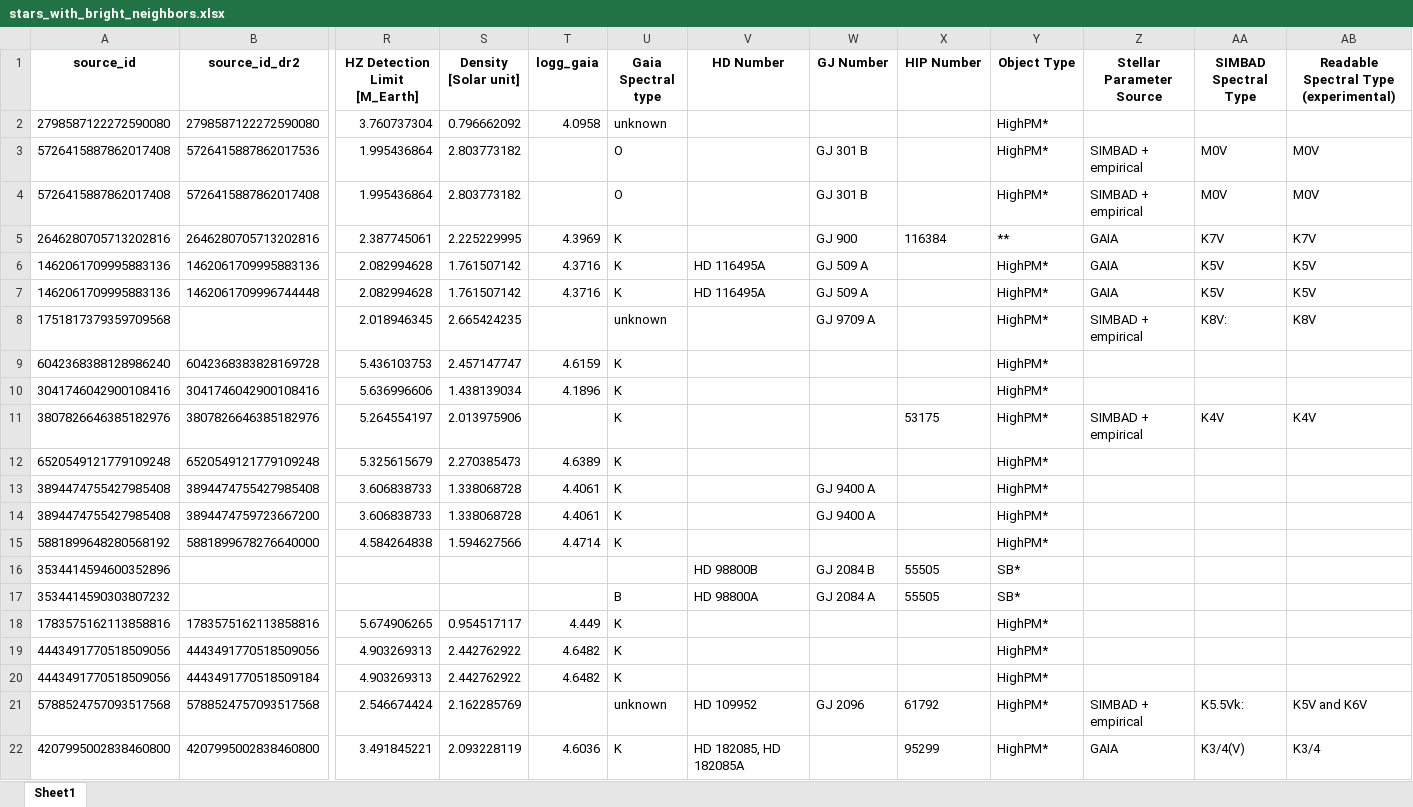
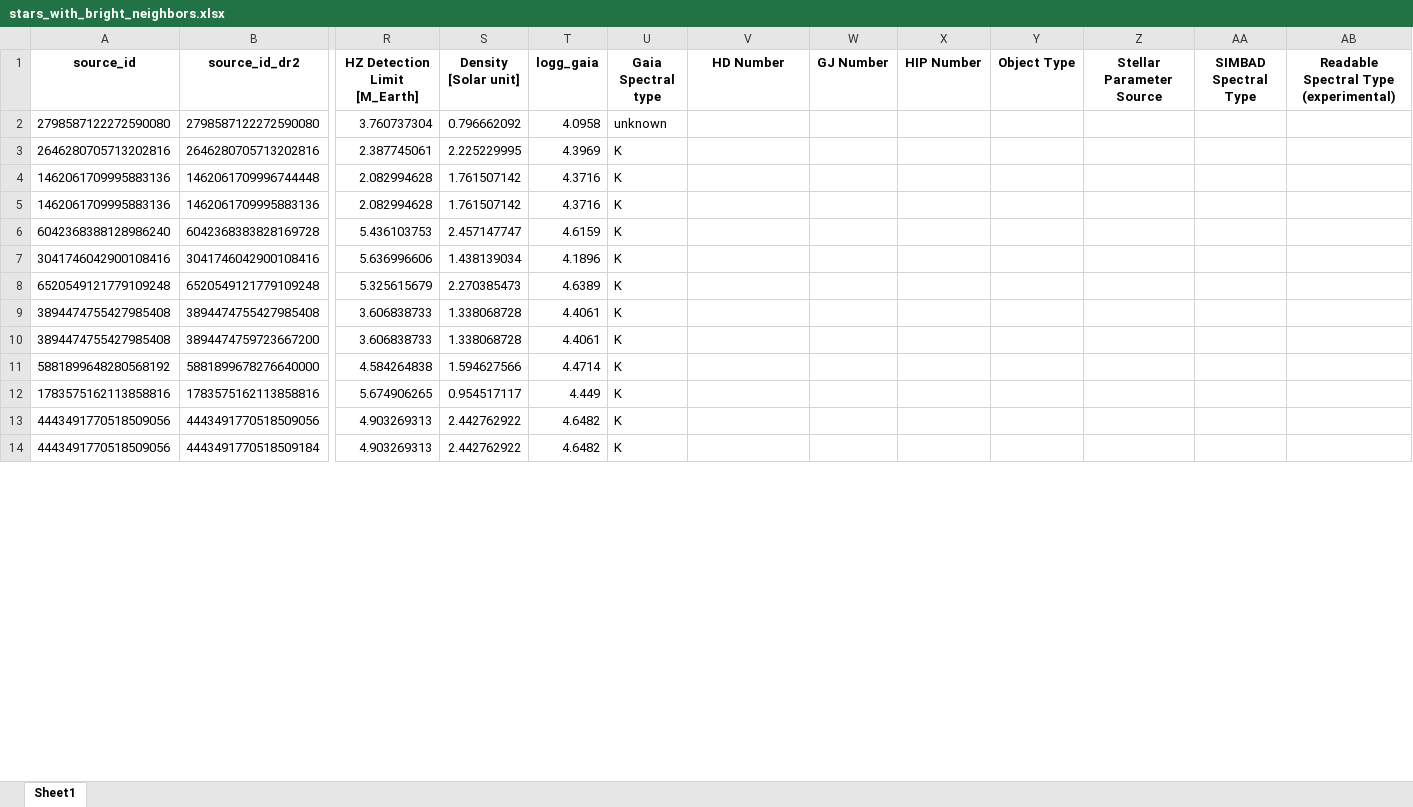
Before and after one commit to exoplanetsdk/2ES_target_selection, an Excel workbook: results/stars_with_bright_neighbors.xlsx, sheet Sheet1, drawn as a sheet; only a part is shown, gaps mark what is left out; values as stored, in another font and other column widths than the file's, no borders; removed rows and columns are numbered as before the commit, all else as after; rows hold the shown columns only; the diff covers the shown part only; the diff names each change by its address in the sheet, - before the commit and + after, or states it on an @@ line.

```diff
--- a/results/stars_with_bright_neighbors.xlsx (sheet Sheet1)
+++ b/results/stars_with_bright_neighbors.xlsx (sheet Sheet1)
-Y2 (Object Type): HighPM*
+Y2 (Object Type): (empty)
-row 3: 5726415887862017408 | 5726415887862017536 | 1.995436864 | 2.803773182 |  | O |  | GJ 301 B |  | HighPM* | SIMBAD + empirical | M0V | M0V
-row 4: 5726415887862017408 | 5726415887862017408 | 1.995436864 | 2.803773182 |  | O |  | GJ 301 B |  | HighPM* | SIMBAD + empirical | M0V | M0V
-W3 (GJ Number): GJ 900
+W3 (GJ Number): (empty)
-X3 (HIP Number): 116384
+X3 (HIP Number): (empty)
-Y3 (Object Type): **
+Y3 (Object Type): (empty)
-Z3 (Stellar Parameter Source): GAIA
+Z3 (Stellar Parameter Source): (empty)
-AA3 (SIMBAD Spectral Type): K7V
+AA3 (SIMBAD Spectral Type): (empty)
-AB3: K7V
+AB3: (empty)
-row 6: 1462061709995883136 | 1462061709995883136 | 2.082994628 | 1.761507142 | 4.3716 | K | HD 116495A | GJ 509 A |  | HighPM* | GAIA | K5V | K5V
-V4 (HD Number): HD 116495A
+V4 (HD Number): (empty)
-W4 (GJ Number): GJ 509 A
+W4 (GJ Number): (empty)
-Y4 (Object Type): HighPM*
+Y4 (Object Type): (empty)
-Z4 (Stellar Parameter Source): GAIA
+Z4 (Stellar Parameter Source): (empty)
-AA4 (SIMBAD Spectral Type): K5V
+AA4 (SIMBAD Spectral Type): (empty)
-AB4: K5V
+AB4: (empty)
-row 8: 1751817379359709568 |  | 2.018946345 | 2.665424235 |  | unknown |  | GJ 9709 A |  | HighPM* | SIMBAD + empirical | K8V: | K8V
+row 5: 1462061709995883136 | 1462061709995883136 | 2.082994628 | 1.761507142 | 4.3716 | K
-Y6:Y7 (Object Type): HighPM*
+Y6:Y7 (Object Type): (empty)
-row 11: 3807826646385182976 | 3807826646385182976 | 5.264554197 | 2.013975906 |  | K |  |  | 53175 | HighPM* | SIMBAD + empirical | K4V | K4V
-Y8:Y11 (Object Type): HighPM*
+Y8:Y11 (Object Type): (empty)
-W9:W10 (GJ Number): GJ 9400 A
+W9:W10 (GJ Number): (empty)
-row 16: 3534414594600352896 |  |  |  |  |  | HD 98800B | GJ 2084 B | 55505 | SB*
-row 17: 3534414590303807232 |  |  |  |  | B | HD 98800A | GJ 2084 A | 55505 | SB*
-Y12:Y14 (Object Type): HighPM*
+Y12:Y14 (Object Type): (empty)
-row 21: 5788524757093517568 | 5788524757093517568 | 2.546674424 | 2.162285769 |  | unknown | HD 109952 | GJ 2096 | 61792 | HighPM* | SIMBAD + empirical | K5.5Vk: | K5V and K6V
-row 22: 4207995002838460800 | 4207995002838460800 | 3.491845221 | 2.093228119 | 4.6036 | K | HD 182085, HD 182085A |  | 95299 | HighPM* | GAIA | K3/4(V) | K3/4
```
Also changed, not shown: 11 added rows, 58 removed rows and 106 edited cells elsewhere in this sheet, results/consolidated_results_removed.xlsx, results/dr2_dr3_crossmatch.xlsx, 43 other files.
